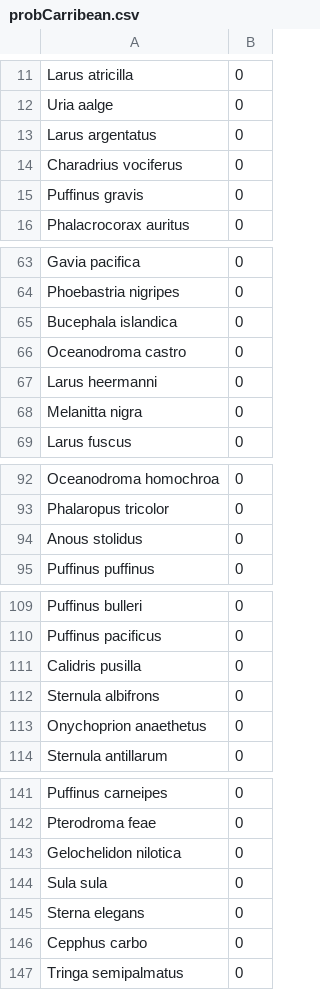
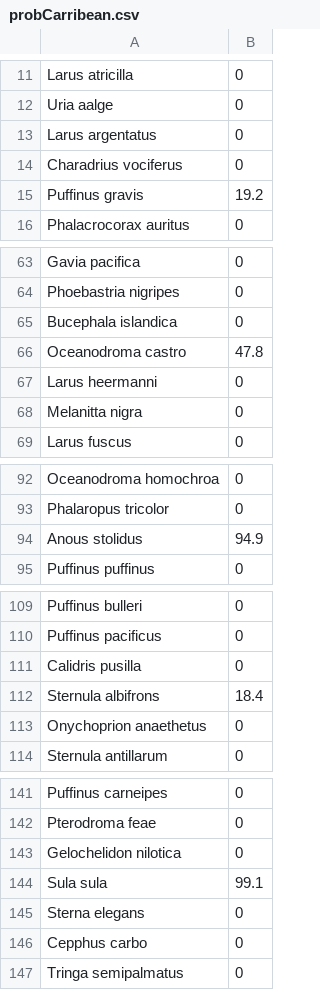
Before and after one commit to hart2/AvesOBIS, a CSV file: probCarribean.csv, drawn as a sheet; only a part is shown, gaps mark what is left out; the diff covers the shown part only.

```diff
--- a/probCarribean.csv
+++ b/probCarribean.csv
@@ -14,3 +14,3 @@
 "Charadrius vociferus",0
-"Puffinus gravis",0
+"Puffinus gravis",19.2
 "Phalacrocorax auritus",0
@@ -65,3 +65,3 @@
 "Bucephala islandica",0
-"Oceanodroma castro",0
+"Oceanodroma castro",47.8
 "Larus heermanni",0
@@ -93,3 +93,3 @@
 "Phalaropus tricolor",0
-"Anous stolidus",0
+"Anous stolidus",94.9
 "Puffinus puffinus",0
@@ -111,3 +111,3 @@
 "Calidris pusilla",0
-"Sternula albifrons",0
+"Sternula albifrons",18.4
 "Onychoprion anaethetus",0
@@ -143,3 +143,3 @@
 "Gelochelidon nilotica",0
-"Sula sula",0
+"Sula sula",99.1
 "Sterna elegans",0
```
Also changed, not shown: 10 edited cells elsewhere in this file, probCaliforniaCurrent.csv, probGulfofAlaska.csv, 4 other files.
